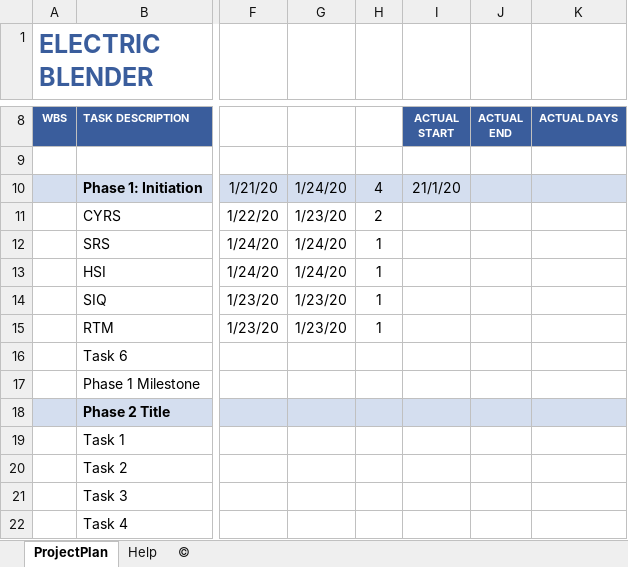
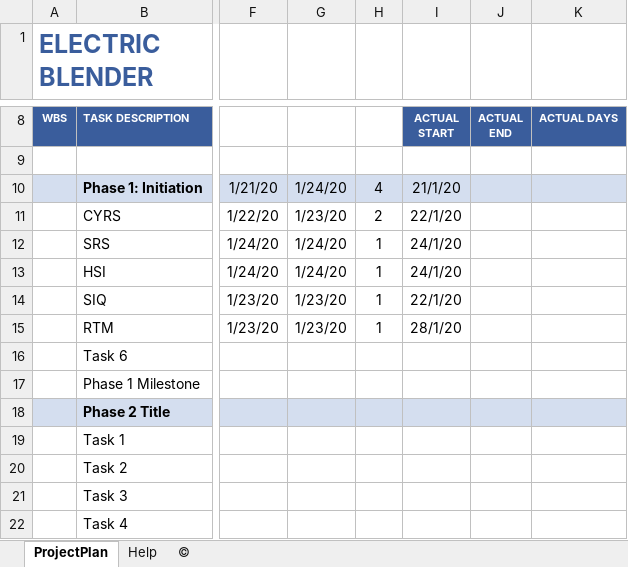
Before and after one commit to MayElfkiy/SOFTWARE_ENGINEERING_ELECTRIC_BLENDER, an Excel workbook: SW deliveries log/Project_Plan/PO2EBL_Project_Plan.xlsx, sheet ProjectPlan, drawn as a sheet; only a part is shown, gaps mark what is left out; values as stored, in another font and other column widths than the file's, no borders; charts and pictures and conditional formats not drawn; the diff names each change by its address in the sheet, - before the commit and + after, or states it on an @@ line.

Commit message:
Updating Project Plan

```diff
--- a/SW deliveries log/Project_Plan/PO2EBL_Project_Plan.xlsx (sheet ProjectPlan)
+++ b/SW deliveries log/Project_Plan/PO2EBL_Project_Plan.xlsx (sheet ProjectPlan)
-I11: (empty)
+I11: 22/1/20
-I12:I13: (empty)
+I12:I13: 24/1/20
-I14: (empty)
+I14: 22/1/20
-I15: (empty)
+I15: 28/1/20
```
